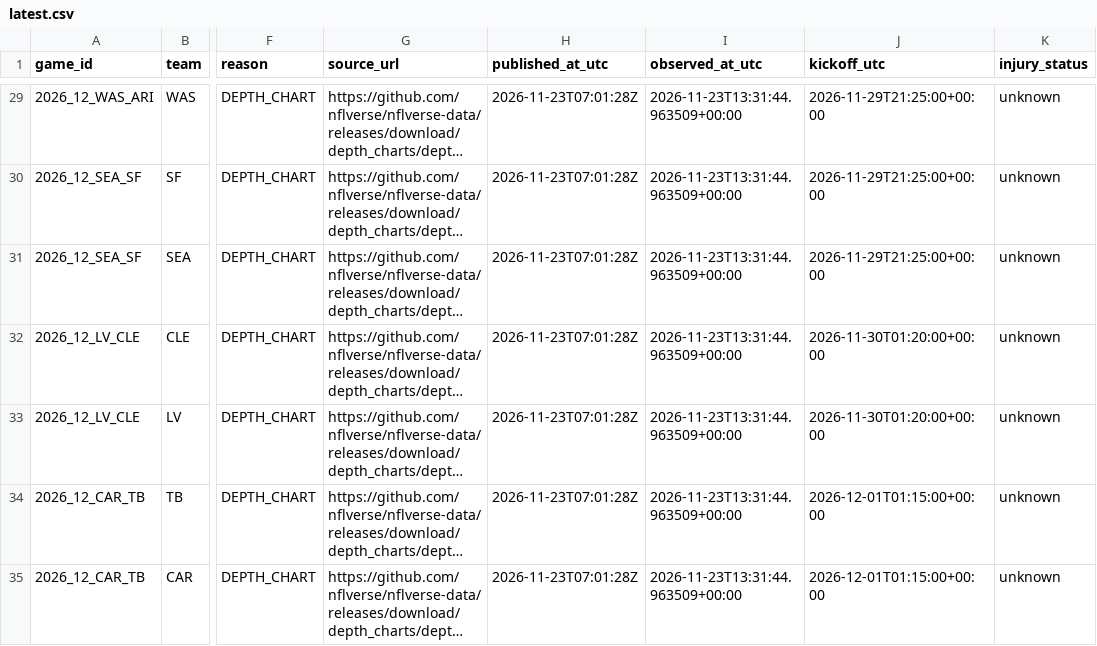
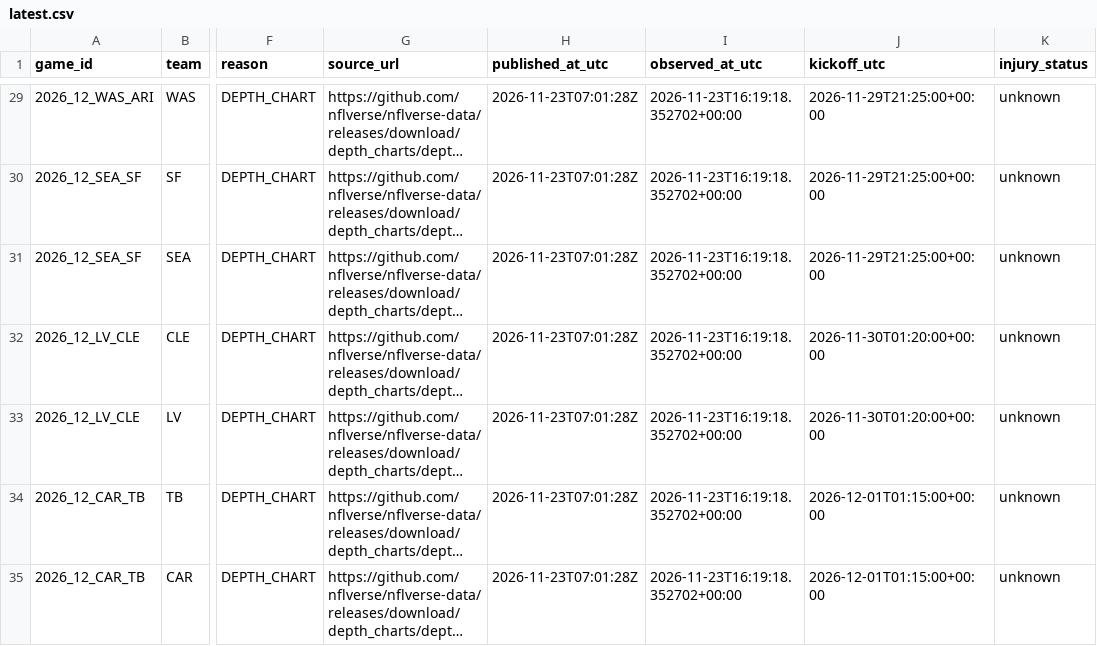
Before and after one commit to zachpierce2/nfl-prediction-model, a CSV file: data/auto_market/qb_expected/latest.csv, drawn as a sheet; only a part is shown, gaps mark what is left out; long unchanged cells end in …; the diff covers the shown part only; the diff names each change by its address in the sheet, - before the commit and + after, or states it on an @@ line.

```diff
--- a/data/auto_market/qb_expected/latest.csv
+++ b/data/auto_market/qb_expected/latest.csv
-I29:I35 (observed_at_utc): 2026-11-23T13:31:44.963509+00:00
+I29:I35 (observed_at_utc): 2026-11-23T16:19:18.352702+00:00
```
Also changed, not shown: 29 edited cells elsewhere in this file, data/auto_market/quotes.csv, 16 other files.
